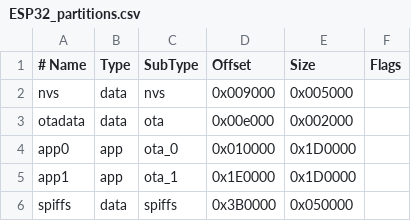
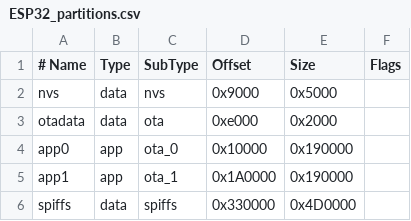
Before and after one commit to Danit2/ESPixelStick-ESP32-S3, a CSV file: ESP32_partitions.csv, drawn as a sheet.

Commit message:
Update ESP32_partitions.csv

```diff
--- a/ESP32_partitions.csv
+++ b/ESP32_partitions.csv
@@ -1,6 +1,6 @@
 # Name,   Type, SubType, Offset,   Size, Flags
-nvs,      data, nvs,     0x009000, 0x005000,
-otadata,  data, ota,     0x00e000, 0x002000,
-app0,     app,  ota_0,   0x010000, 0x1D0000,
-app1,     app,  ota_1,   0x1E0000, 0x1D0000,
-spiffs,   data, spiffs,  0x3B0000, 0x050000,
+nvs,      data, nvs,     0x9000,  0x5000,
+otadata,  data, ota,     0xe000,  0x2000,
+app0,     app,  ota_0,   0x10000, 0x190000,
+app1,     app,  ota_1,   0x1A0000,0x190000,
+spiffs,   data, spiffs,  0x330000,0x4D0000,
```
